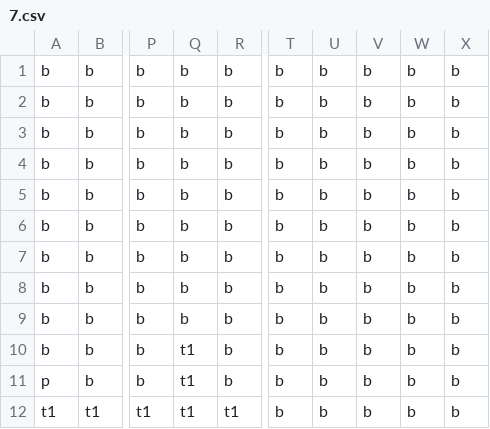
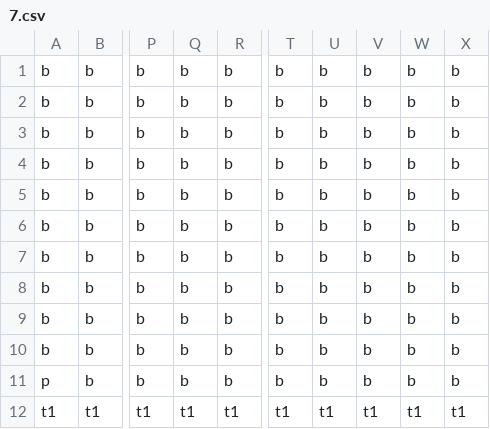
Before and after one commit to RozinaTimotej/Debugger, a CSV file: levels/7.csv, drawn as a sheet; only a part is shown, gaps mark what is left out; the diff names each change by its address in the sheet, - before the commit and + after, or states it on an @@ line.

```diff
--- a/levels/7.csv
+++ b/levels/7.csv
-Q10:Q11: t1
+Q10:Q11: b
-T12: b
+T12: t1
-U12: b
+U12: t1
-V12: b
+V12: t1
-W12: b
+W12: t1
-X12: b
+X12: t1
```
Also changed, not shown: 1 other file.
